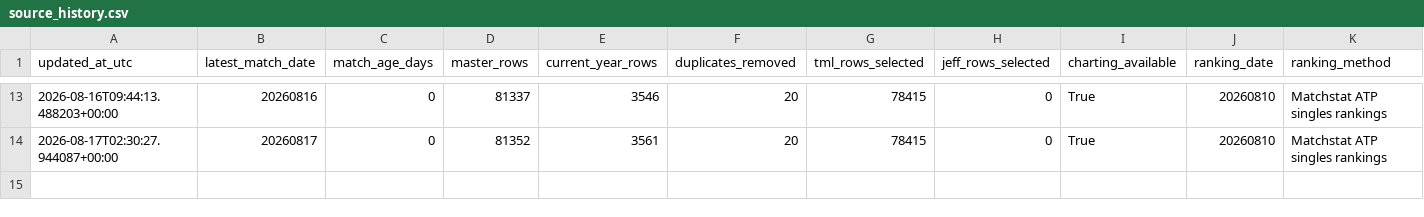
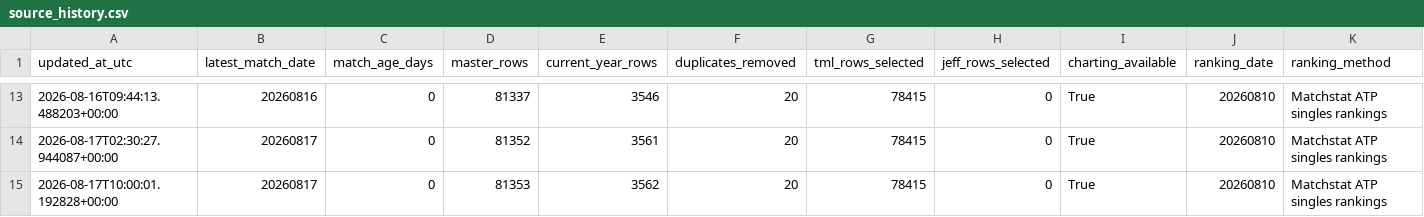
Before and after one commit to Nickan-ShabanNejad/ATP-Probabilistic-Model-for-Forecasting-Tennis-Match-Outcomes, a CSV file: data/generated/source_history.csv, drawn as a sheet; only a part is shown, gaps mark what is left out; rows hold the shown columns only; the diff names each change by its address in the sheet, - before the commit and + after, or states it on an @@ line.

```diff
--- a/data/generated/source_history.csv
+++ b/data/generated/source_history.csv
+row 15: 2026-08-17T10:00:01.192828+00:00 | 20260817 | 0 | 81353 | 3562 | 20 | 78415 | 0 | True | 20260810 | Matchstat ATP singles rankings
```
Also changed, not shown: data/generated/model_history.csv, 5 other files.
